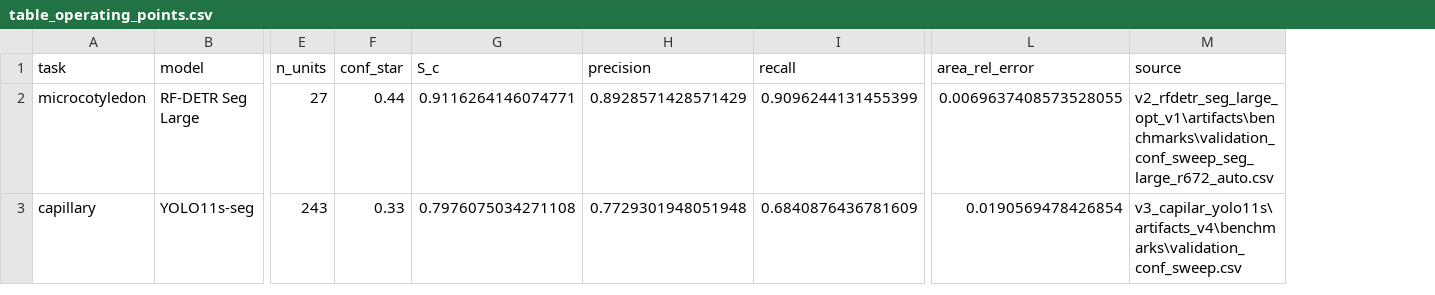
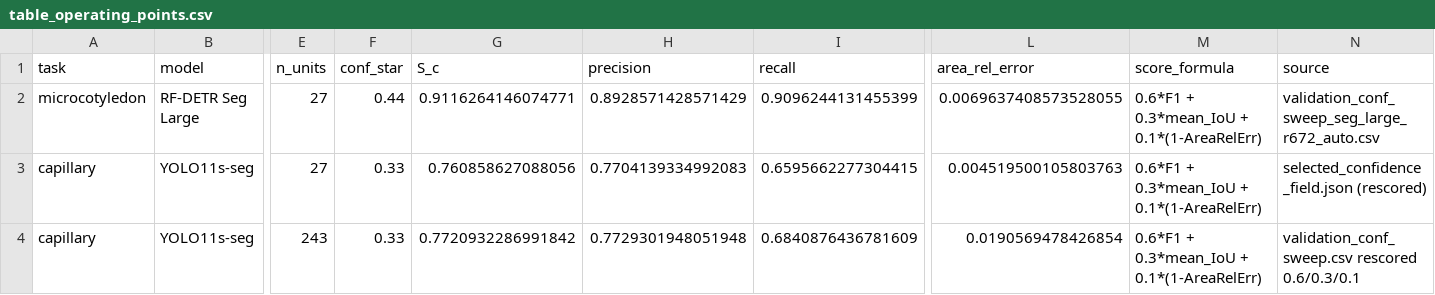
Before and after one commit to pas-enzo/projeto-placentas, a CSV file: figs/results/table_operating_points.csv, drawn as a sheet; only a part is shown, gaps mark what is left out; addresses are those after the commit; rows hold the shown columns only; the diff names each change by its address in the sheet, - before the commit and + after, or states it on an @@ line.

```diff
--- a/figs/results/table_operating_points.csv
+++ b/figs/results/table_operating_points.csv
+column M (score_formula), row 2: 0.6*F1 + 0.3*mean_IoU + 0.1*(1-AreaRelErr); row 4: 0.6*F1 + 0.3*mean_IoU + 0.1*(1-AreaRelErr)
-N2 (source): v2_rfdetr_seg_large_opt_v1\artifacts\benchmarks\validation_conf_sweep_seg_large_r672_auto.csv
+N2 (source): validation_conf_sweep_seg_large_r672_auto.csv
+row 3: capillary | YOLO11s-seg | 27 | 0.33 | 0.760858627088056 | 0.7704139334992083 | 0.6595662277304415 | 0.004519500105803763 | 0.6*F1 + 0.3*mean_IoU + 0.1*(1-AreaRelErr) | selected_confidence_field.json (rescored)
-G4 (S_c): 0.7976075034271108
+G4 (S_c): 0.7720932286991842
-N4 (source): v3_capilar_yolo11s\artifacts_v4\benchmarks\validation_conf_sweep.csv
+N4 (source): validation_conf_sweep.csv rescored 0.6/0.3/0.1
```
Also changed, not shown: v3_capilar_yolo11s/artifacts_v4_field/benchmarks/validation_conf_sweep_field.csv, 16 other files.
